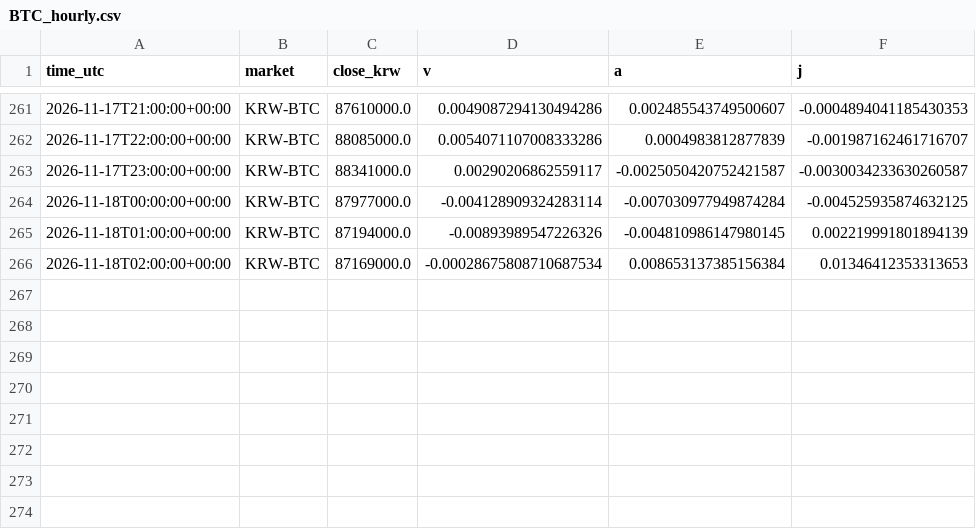
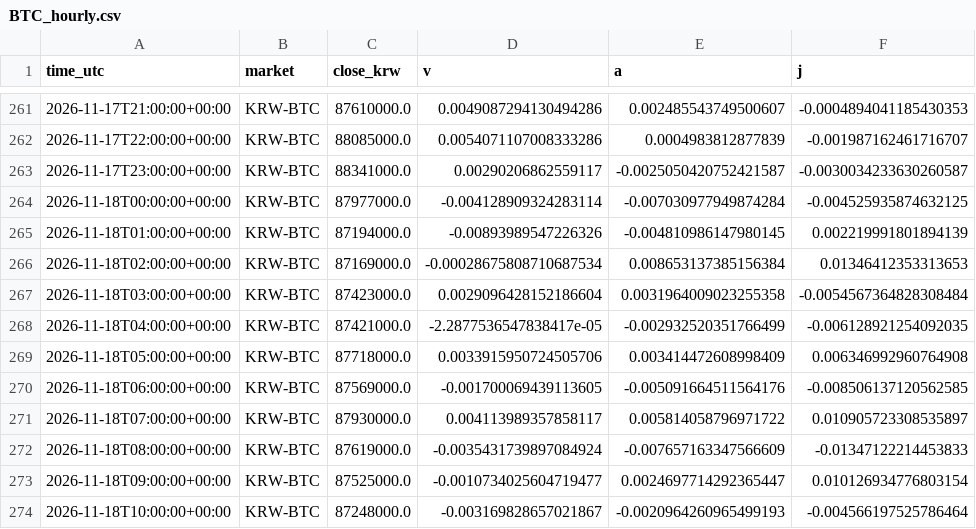
Before and after one commit to kshvac/kshvac.github.io, a CSV file: vaj/data/BTC_hourly.csv, drawn as a sheet; only a part is shown, gaps mark what is left out.

```diff
--- a/vaj/data/BTC_hourly.csv
+++ b/vaj/data/BTC_hourly.csv
@@ -266 +266,9 @@ time_utc,market,close_krw,v,a,j
 2026-11-18T02:00:00+00:00,KRW-BTC,87169000.0,-0.00028675808710687534,0.008653137385156384,0.01346412353313653
+2026-11-18T03:00:00+00:00,KRW-BTC,87423000.0,0.0029096428152186604,0.0031964009023255358,-0.0054567364828308484
+2026-11-18T04:00:00+00:00,KRW-BTC,87421000.0,-2.2877536547838417e-05,-0.002932520351766499,-0.006128921254092035
+2026-11-18T05:00:00+00:00,KRW-BTC,87718000.0,0.0033915950724505706,0.003414472608998409,0.006346992960764908
+2026-11-18T06:00:00+00:00,KRW-BTC,87569000.0,-0.001700069439113605,-0.005091664511564176,-0.008506137120562585
+2026-11-18T07:00:00+00:00,KRW-BTC,87930000.0,0.004113989357858117,0.005814058796971722,0.010905723308535897
+2026-11-18T08:00:00+00:00,KRW-BTC,87619000.0,-0.0035431739897084924,-0.007657163347566609,-0.01347122214453833
+2026-11-18T09:00:00+00:00,KRW-BTC,87525000.0,-0.0010734025604719477,0.0024697714292365447,0.010126934776803154
+2026-11-18T10:00:00+00:00,KRW-BTC,87248000.0,-0.003169828657021867,-0.0020964260965499193,-0.004566197525786464
```
Also changed, not shown: vaj/data/WLD_hourly.csv.
